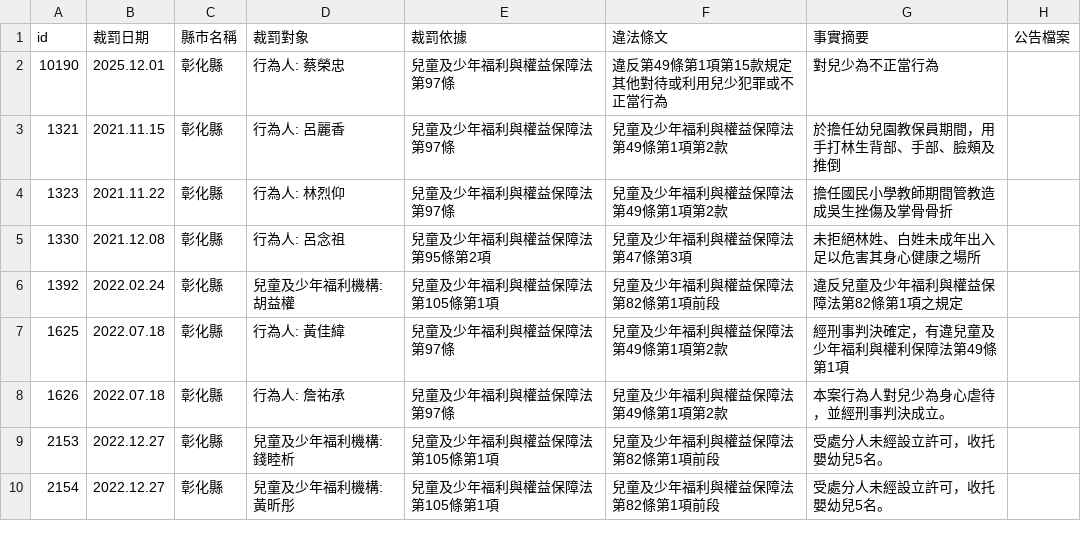
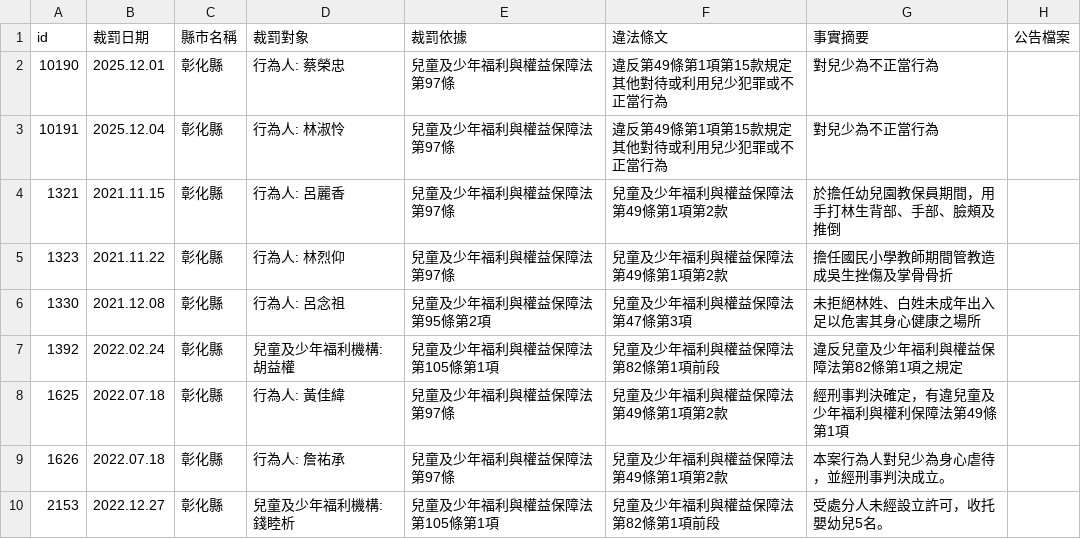
Before and after one commit to kiang/crc.sfaa.gov.tw, a CSV file: data/彰化縣.csv, drawn as a sheet; only a part is shown; the shorter side is filled out with more unchanged rows.

```diff
--- a/data/彰化縣.csv
+++ b/data/彰化縣.csv
@@ -2,2 +2,3 @@ id,裁罰日期,縣市名稱,裁罰對象,裁罰依據,違法條文,事實摘要
 10190,2025.12.01,彰化縣,"行為人: 蔡榮忠",兒童及少年福利與權益保障法第97條,違反第49條第1項第15款規定其他對待或利用兒少犯罪或不正當行為,對兒少為不正當行為,
+10191,2025.12.04,彰化縣,"行為人: 林淑怜",兒童及少年福利與權益保障法第97條,違反第49條第1項第15款規定其他對待或利用兒少犯罪或不正當行為,對兒少為不正當行為,
 1321,2021.11.15,彰化縣,"行為人: 呂麗香",兒童及少年福利與權益保障法第97條,兒童及少年福利與權益保障法第49條第1項第2款,於擔任幼兒園教保員期間，用手打林生背部、手部、臉頰及推倒,
```
Also changed, not shown: 2 other files.
